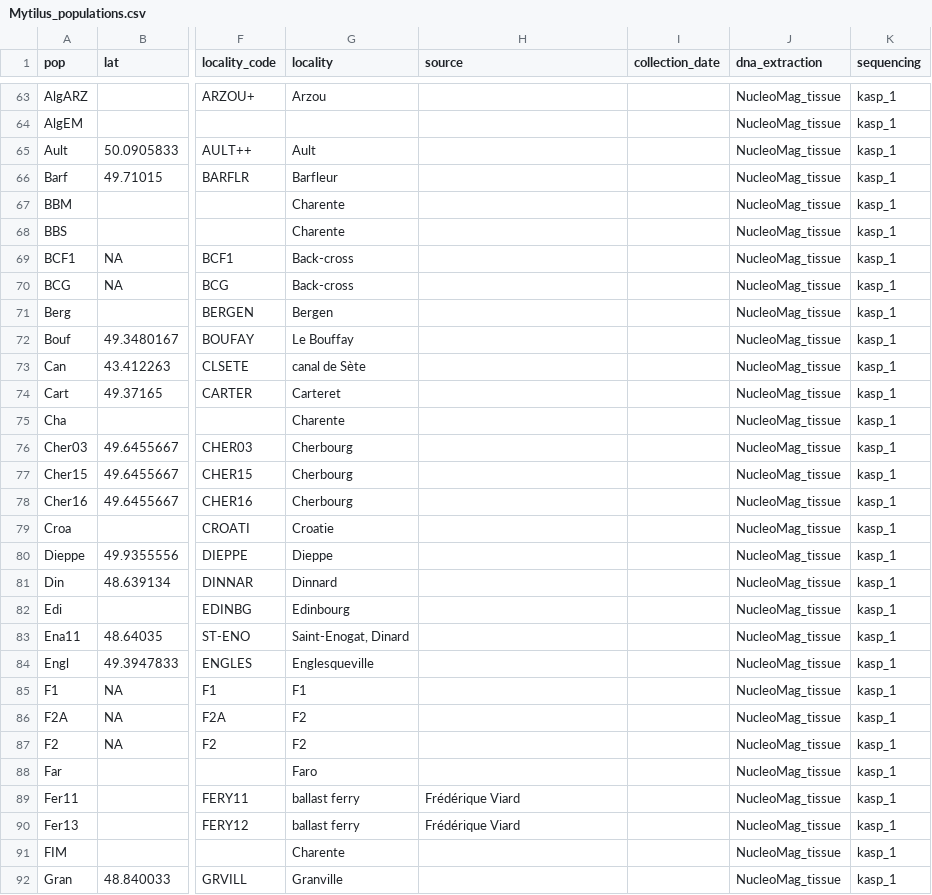
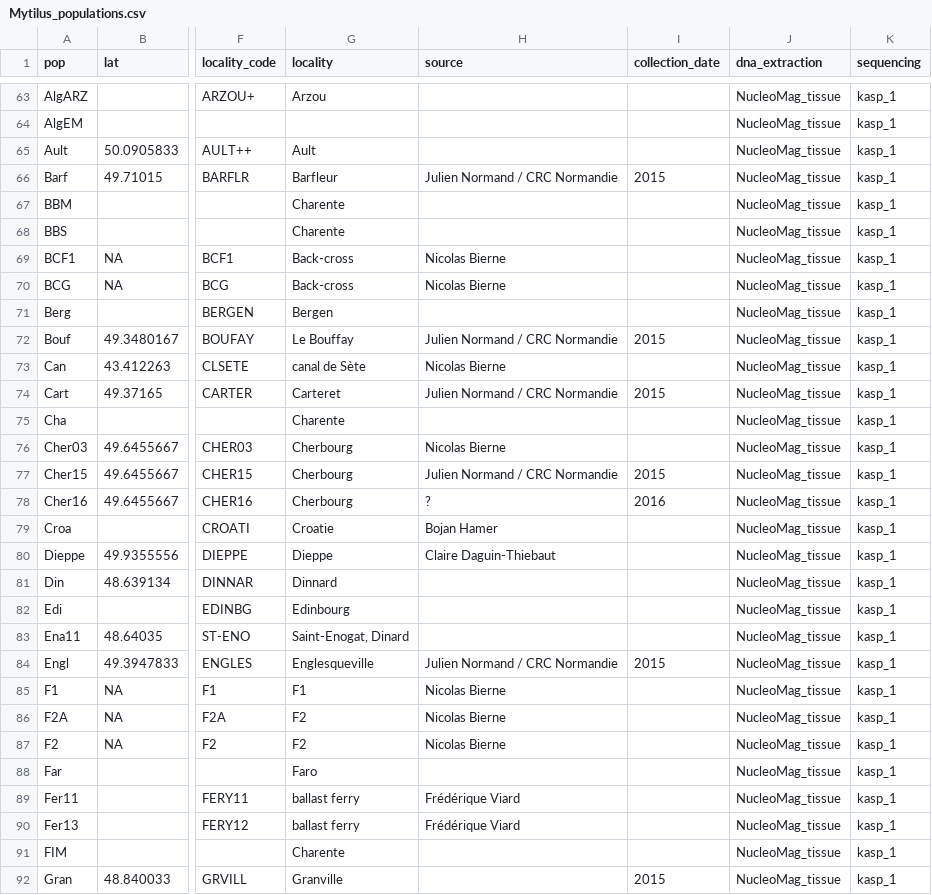
Before and after one commit to alxsimon/Database_Mytilus, a CSV file: Mytilus_populations.csv, drawn as a sheet; only a part is shown, gaps mark what is left out; the diff covers the shown part only; the diff names each change by its address in the sheet, - before the commit and + after, or states it on an @@ line.

Commit message:
modify sources

```diff
--- a/Mytilus_populations.csv
+++ b/Mytilus_populations.csv
-H66 (source): (empty)
+H66 (source): Julien Normand / CRC Normandie
-I66 (collection_date): (empty)
+I66 (collection_date): 2015
-H69:H70 (source): (empty)
+H69:H70 (source): Nicolas Bierne
-H72 (source): (empty)
+H72 (source): Julien Normand / CRC Normandie
-I72 (collection_date): (empty)
+I72 (collection_date): 2015
-H73 (source): (empty)
+H73 (source): Nicolas Bierne
-H74 (source): (empty)
+H74 (source): Julien Normand / CRC Normandie
-I74 (collection_date): (empty)
+I74 (collection_date): 2015
-H76 (source): (empty)
+H76 (source): Nicolas Bierne
-H77 (source): (empty)
+H77 (source): Julien Normand / CRC Normandie
-I77 (collection_date): (empty)
+I77 (collection_date): 2015
-H78 (source): (empty)
+H78 (source): ?
-I78 (collection_date): (empty)
+I78 (collection_date): 2016
-H79 (source): (empty)
+H79 (source): Bojan Hamer
-H80 (source): (empty)
+H80 (source): Claire Daguin-Thiebaut
-H84 (source): (empty)
+H84 (source): Julien Normand / CRC Normandie
-I84 (collection_date): (empty)
+I84 (collection_date): 2015
-H85:H87 (source): (empty)
+H85:H87 (source): Nicolas Bierne
-I92 (collection_date): (empty)
+I92 (collection_date): 2015
```
Also changed, not shown: 32 edited cells elsewhere in this file.
